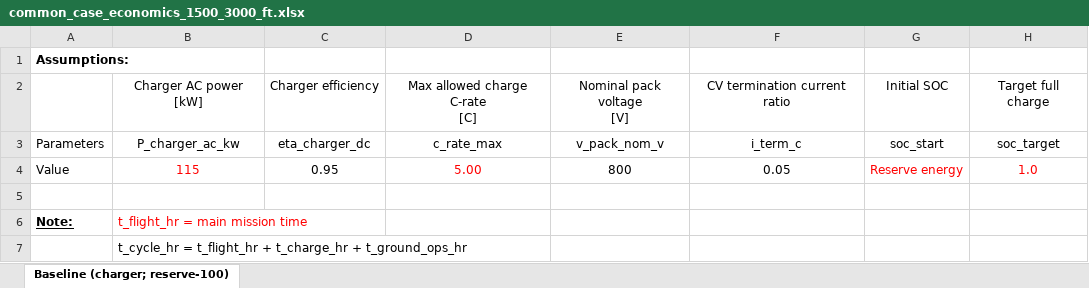
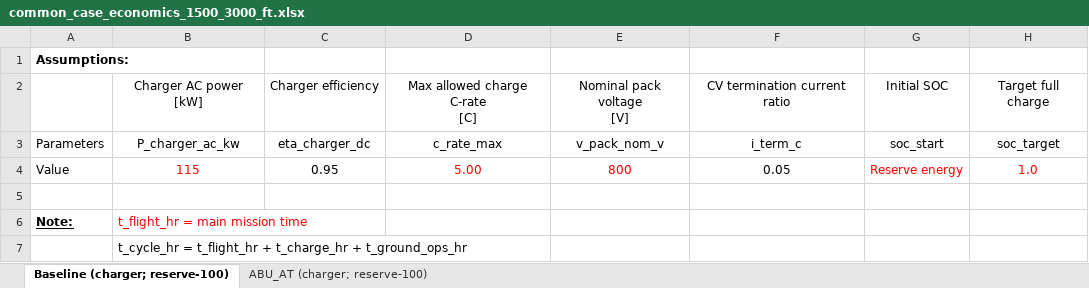
Before and after one commit to starbelt/evtolpy, an Excel workbook: analysis/cfg-case-study/result-summary/abu-analysis/common_case_economics_1500_3000_ft.xlsx, sheet Baseline (charger; reserve-100), drawn as a sheet; only a part is shown; values as stored, in another font and other column widths than the file's, no borders; the diff names each change by its address in the sheet, - before the commit and + after, or states it on an @@ line.

```diff
--- a/analysis/cfg-case-study/result-summary/abu-analysis/common_case_economics_1500_3000_ft.xlsx (sheet Baseline (charger; reserve-100))
+++ b/analysis/cfg-case-study/result-summary/abu-analysis/common_case_economics_1500_3000_ft.xlsx (sheet Baseline (charger; reserve-100))
+sheet tab: ABU_AT (charger; reserve-100)
-E4 text colour: black
+E4 text colour: #FF0000
```
Also changed, not shown: 20 other files.
